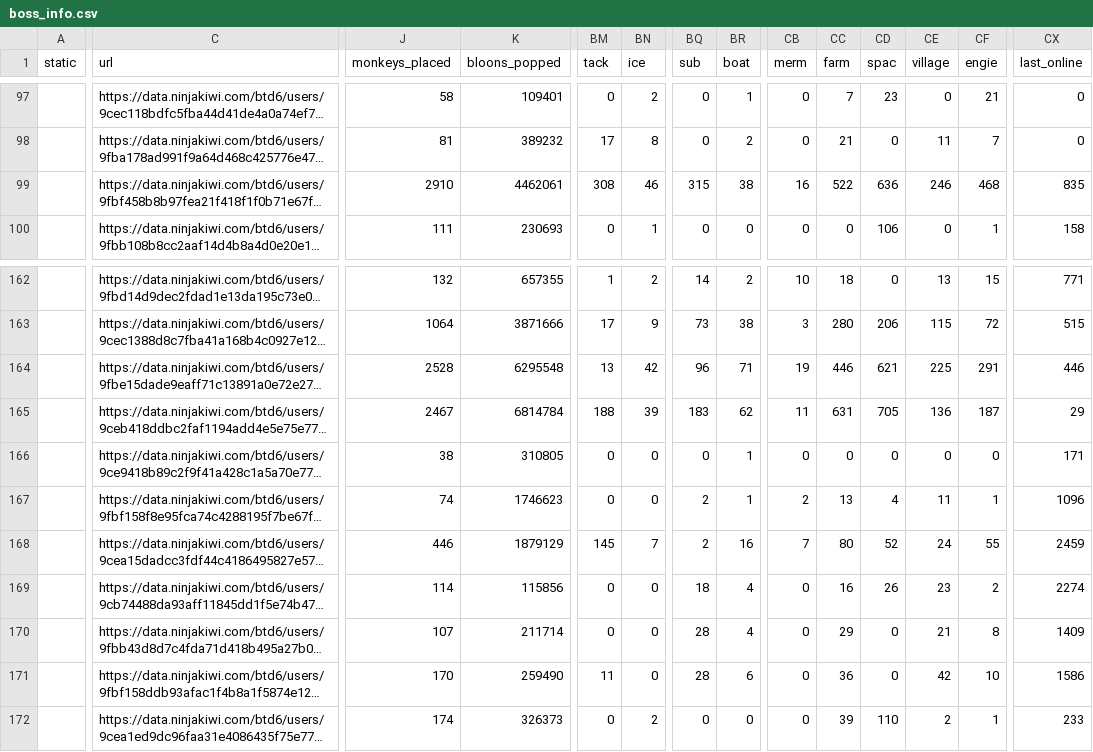
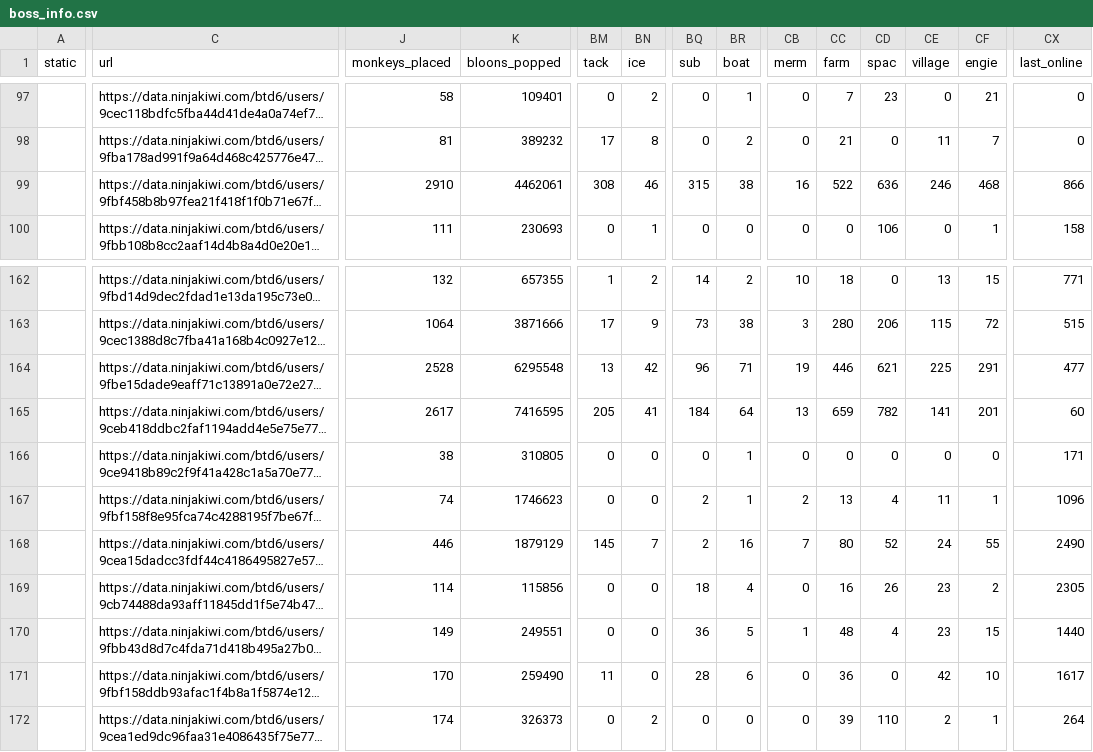
Before and after one commit to ducanup01/btd6boss, a CSV file: boss_info.csv, drawn as a sheet; only a part is shown, gaps mark what is left out; long unchanged cells end in …; the diff covers the shown part only; the diff names each change by its address in the sheet, - before the commit and + after, or states it on an @@ line.

Commit message:
automatic updater

```diff
--- a/boss_info.csv
+++ b/boss_info.csv
-CX99 (last_online): 835
+CX99 (last_online): 866
-CX164 (last_online): 446
+CX164 (last_online): 477
-J165 (monkeys_placed): 2467
+J165 (monkeys_placed): 2617
-K165 (bloons_popped): 6814784
+K165 (bloons_popped): 7416595
-BM165 (tack): 188
+BM165 (tack): 205
-BN165 (ice): 39
+BN165 (ice): 41
-BQ165 (sub): 183
+BQ165 (sub): 184
-BR165 (boat): 62
+BR165 (boat): 64
-CB165 (merm): 11
+CB165 (merm): 13
-CC165 (farm): 631
+CC165 (farm): 659
-CD165 (spac): 705
+CD165 (spac): 782
-CE165 (village): 136
+CE165 (village): 141
-CF165 (engie): 187
+CF165 (engie): 201
-CX165 (last_online): 29
+CX165 (last_online): 60
-CX168 (last_online): 2459
+CX168 (last_online): 2490
-CX169 (last_online): 2274
+CX169 (last_online): 2305
-J170 (monkeys_placed): 107
+J170 (monkeys_placed): 149
-K170 (bloons_popped): 211714
+K170 (bloons_popped): 249551
-BQ170 (sub): 28
+BQ170 (sub): 36
-BR170 (boat): 4
+BR170 (boat): 5
-CB170 (merm): 0
+CB170 (merm): 1
-CC170 (farm): 29
+CC170 (farm): 48
-CD170 (spac): 0
+CD170 (spac): 4
-CE170 (village): 21
+CE170 (village): 23
-CF170 (engie): 8
+CF170 (engie): 15
-CX170 (last_online): 1409
+CX170 (last_online): 1440
-CX171 (last_online): 1586
+CX171 (last_online): 1617
-CX172 (last_online): 233
+CX172 (last_online): 264
```
Also changed, not shown: 53 edited cells elsewhere in this file, boss_elite_info.csv.
